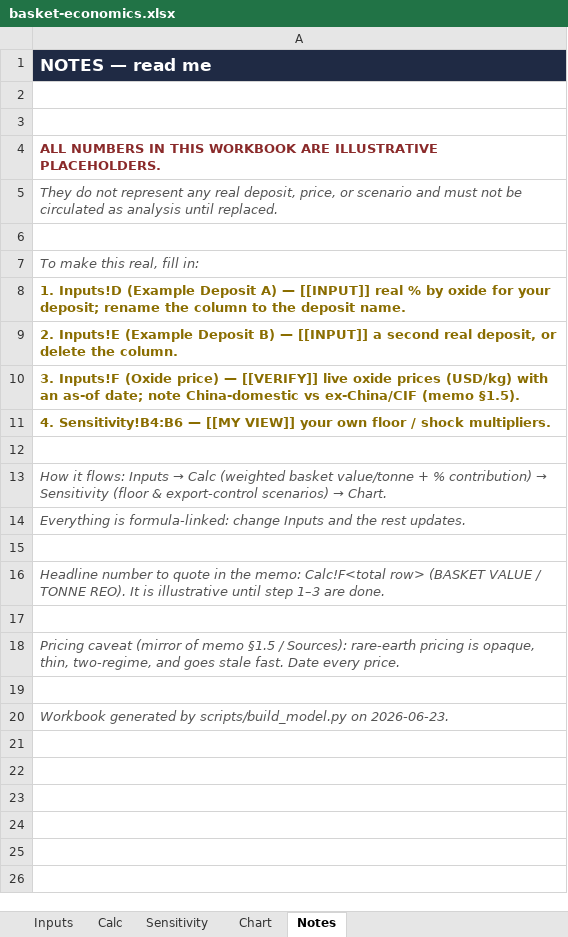
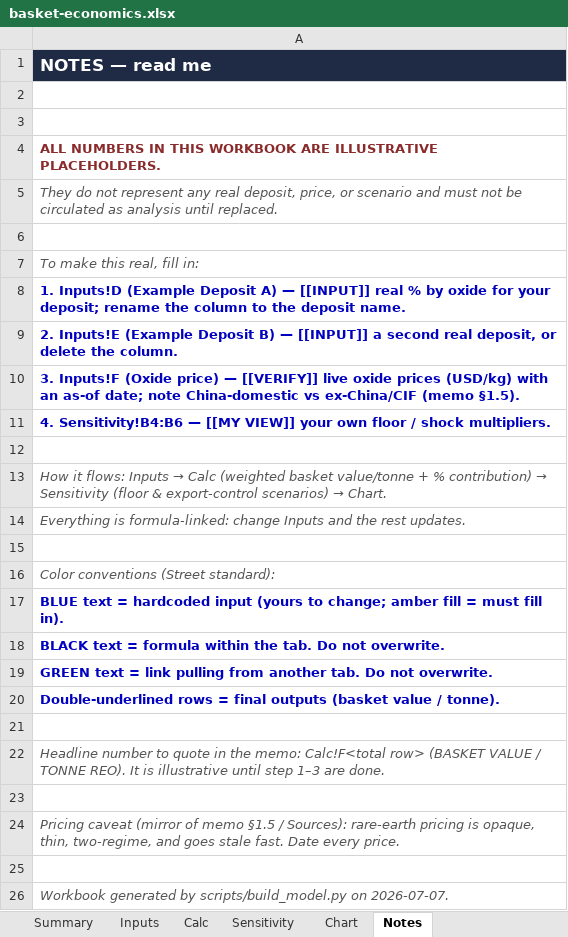
Before and after one commit to rishi-guntur/the-seventeen, an Excel workbook: model/basket-economics.xlsx, sheet Notes, drawn as a sheet; values as stored, in another font and other column widths than the file's, no borders; addresses are those after the commit; the diff names each change by its address in the sheet, - before the commit and + after, or states it on an @@ line.

```diff
--- a/model/basket-economics.xlsx (sheet Notes)
+++ b/model/basket-economics.xlsx (sheet Notes)
+sheet tab: Summary
-A8:A11 text colour: #8A6D00
+A8:A11 text colour: #0000C0
+row 16: Color conventions (Street standard):
+row 17: BLUE text = hardcoded input (yours to change; amber fill = must fill in).
+row 18: BLACK text = formula within the tab. Do not overwrite.
+row 19: GREEN text = link pulling from another tab. Do not overwrite.
+row 20: Double-underlined rows = final outputs (basket value / tonne).
+row 21: (empty)
-A26: …scripts/build_model.py on 2026-06-23.
+A26: …scripts/build_model.py on 2026-07-07.
```
Also changed, not shown: sheet Calc, sheet Sensitivity, sheet Inputs, charts or pictures, 5 other files.
